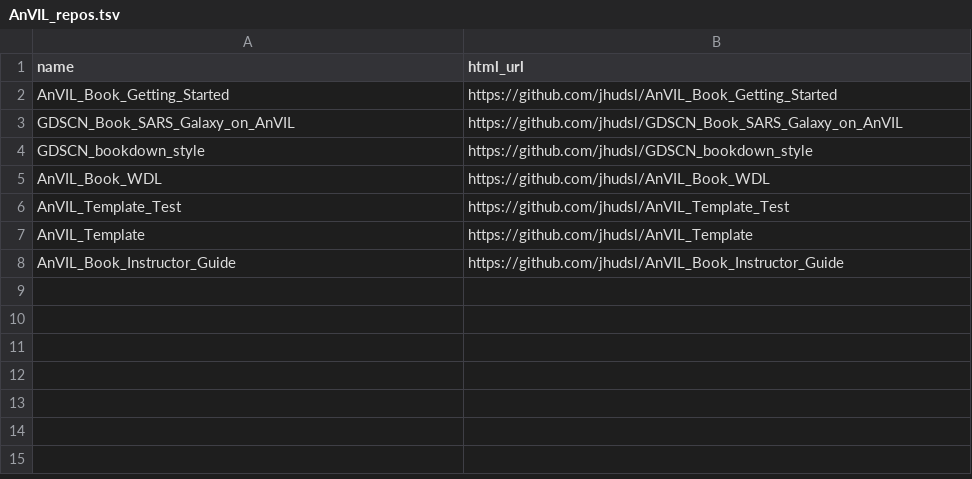
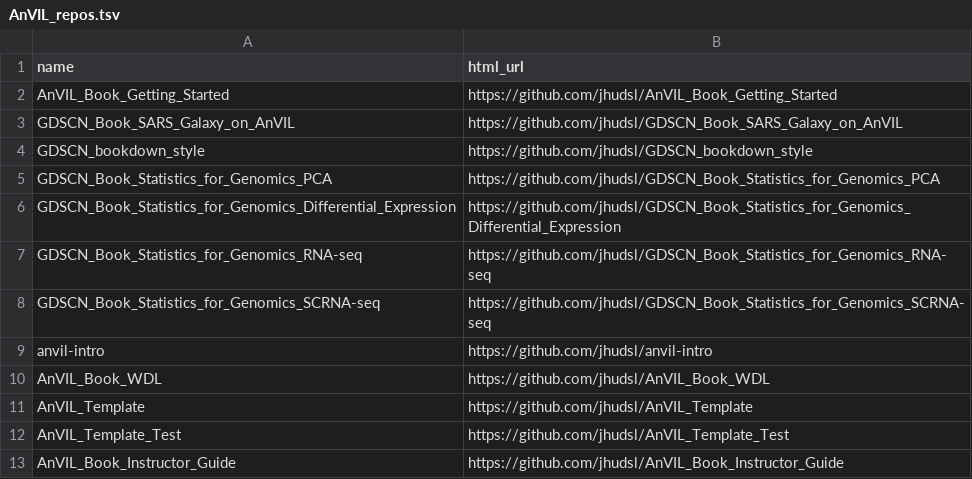
Before and after one commit to jhudsl/GDSCN_Book_Statistics_for_Genomics_scRNA-seq, a TSV file: resources/AnVIL_repos.tsv, drawn as a sheet.

Commit message:
add AnVIL repos

```diff
--- a/resources/AnVIL_repos.tsv
+++ b/resources/AnVIL_repos.tsv
@@ -4,5 +4,10 @@ GDSCN_Book_SARS_Galaxy_on_AnVIL	https://github.com/jhudsl/GDSCN_Book_SARS_Galaxy
 GDSCN_bookdown_style	https://github.com/jhudsl/GDSCN_bookdown_style
+GDSCN_Book_Statistics_for_Genomics_PCA	https://github.com/jhudsl/GDSCN_Book_Statistics_for_Genomics_PCA
+GDSCN_Book_Statistics_for_Genomics_Differential_Expression	https://github.com/jhudsl/GDSCN_Book_Statistics_for_Genomics_Differential_Expression
+GDSCN_Book_Statistics_for_Genomics_RNA-seq	https://github.com/jhudsl/GDSCN_Book_Statistics_for_Genomics_RNA-seq
+GDSCN_Book_Statistics_for_Genomics_SCRNA-seq	https://github.com/jhudsl/GDSCN_Book_Statistics_for_Genomics_SCRNA-seq
+anvil-intro	https://github.com/jhudsl/anvil-intro
 AnVIL_Book_WDL	https://github.com/jhudsl/AnVIL_Book_WDL
+AnVIL_Template	https://github.com/jhudsl/AnVIL_Template
 AnVIL_Template_Test	https://github.com/jhudsl/AnVIL_Template_Test
-AnVIL_Template	https://github.com/jhudsl/AnVIL_Template
 AnVIL_Book_Instructor_Guide	https://github.com/jhudsl/AnVIL_Book_Instructor_Guide
```
